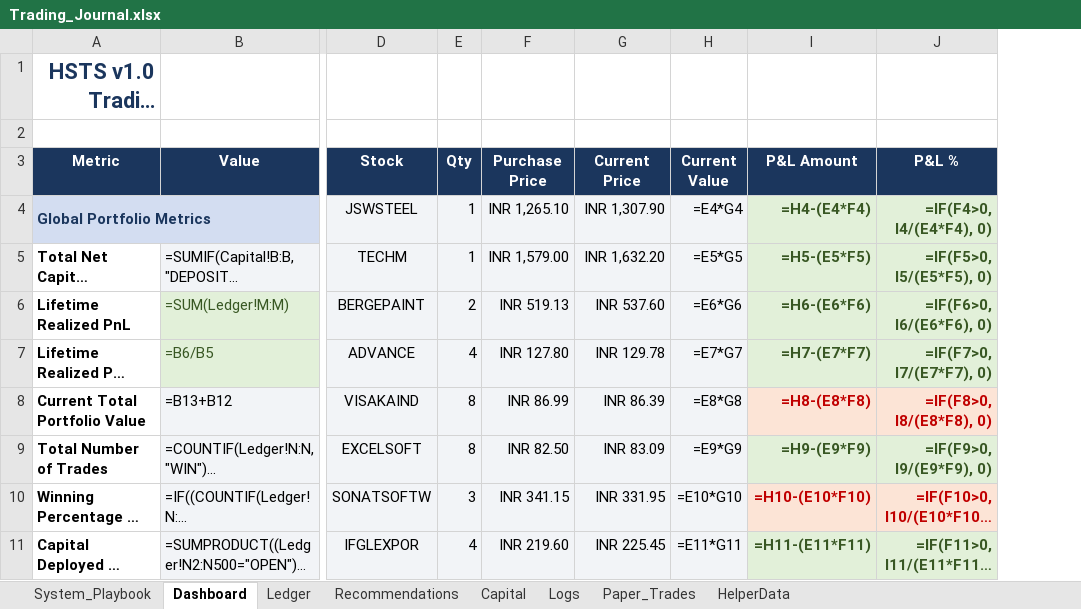
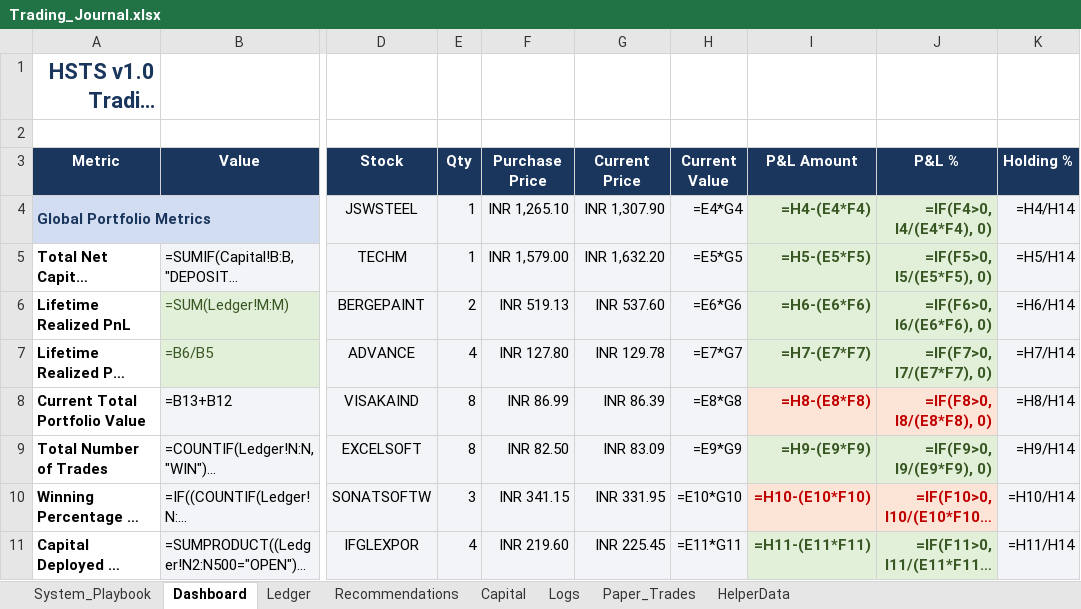
Before and after one commit to SyedTousifMasood/HalaalTrading, an Excel workbook: Trading_Journal.xlsx, sheet Dashboard, drawn as a sheet; only a part is shown, gaps mark what is left out; long unchanged cells end in …; values as stored, in another font and other column widths than the file's, no borders; formulas without a stored value are shown as written; charts and pictures not drawn; the diff names each change by its address in the sheet, - before the commit and + after, or states it on an @@ line.

Commit message:
Add Holding % column to current holdings table on Dashboard

```diff
--- a/Trading_Journal.xlsx (sheet Dashboard)
+++ b/Trading_Journal.xlsx (sheet Dashboard)
+column K (Holding %), rows 4-11: =H4/H14 | =H5/H14 | =H6/H14 | =H7/H14 | =H8/H14 | =H9/H14 | =H10/H14 | =H11/H14
```
Also changed, not shown: sheet Capital, sheet Logs, charts or pictures.
